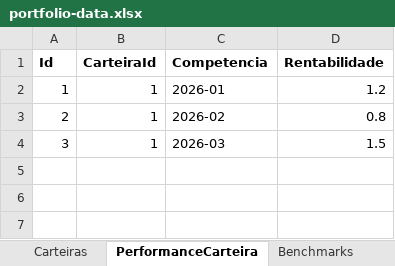
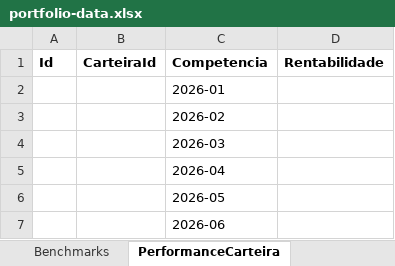
Before and after one commit to cauevds/RentabilidadeCarteira, an Excel workbook: RentabilidadeCarteira/portfolio-data.xlsx, sheet PerformanceCarteira, drawn as a sheet; values as stored, in another font and other column widths than the file's, no borders; the diff names each change by its address in the sheet, - before the commit and + after, or states it on an @@ line.

```diff
--- a/RentabilidadeCarteira/portfolio-data.xlsx (sheet PerformanceCarteira)
+++ b/RentabilidadeCarteira/portfolio-data.xlsx (sheet PerformanceCarteira)
@@ sheet tab order changed: Benchmarks | PerformanceCarteira @@
-A2 (Id): 1
+A2 (Id): (empty)
-B2:B4 (CarteiraId): 1
+B2:B4 (CarteiraId): (empty)
-D2 (Rentabilidade): 1.2
+D2 (Rentabilidade): (empty)
-A3 (Id): 2
+A3 (Id): (empty)
-D3 (Rentabilidade): 0.8
+D3 (Rentabilidade): (empty)
-A4 (Id): 3
+A4 (Id): (empty)
-D4 (Rentabilidade): 1.5
+D4 (Rentabilidade): (empty)
+row 5:  |  | 2026-04
+row 6:  |  | 2026-05
+row 7:  |  | 2026-06
```
Also changed, not shown: sheet PerformanceBenchmark, sheet Carteiras, sheet Benchmarks, 1 other file.
